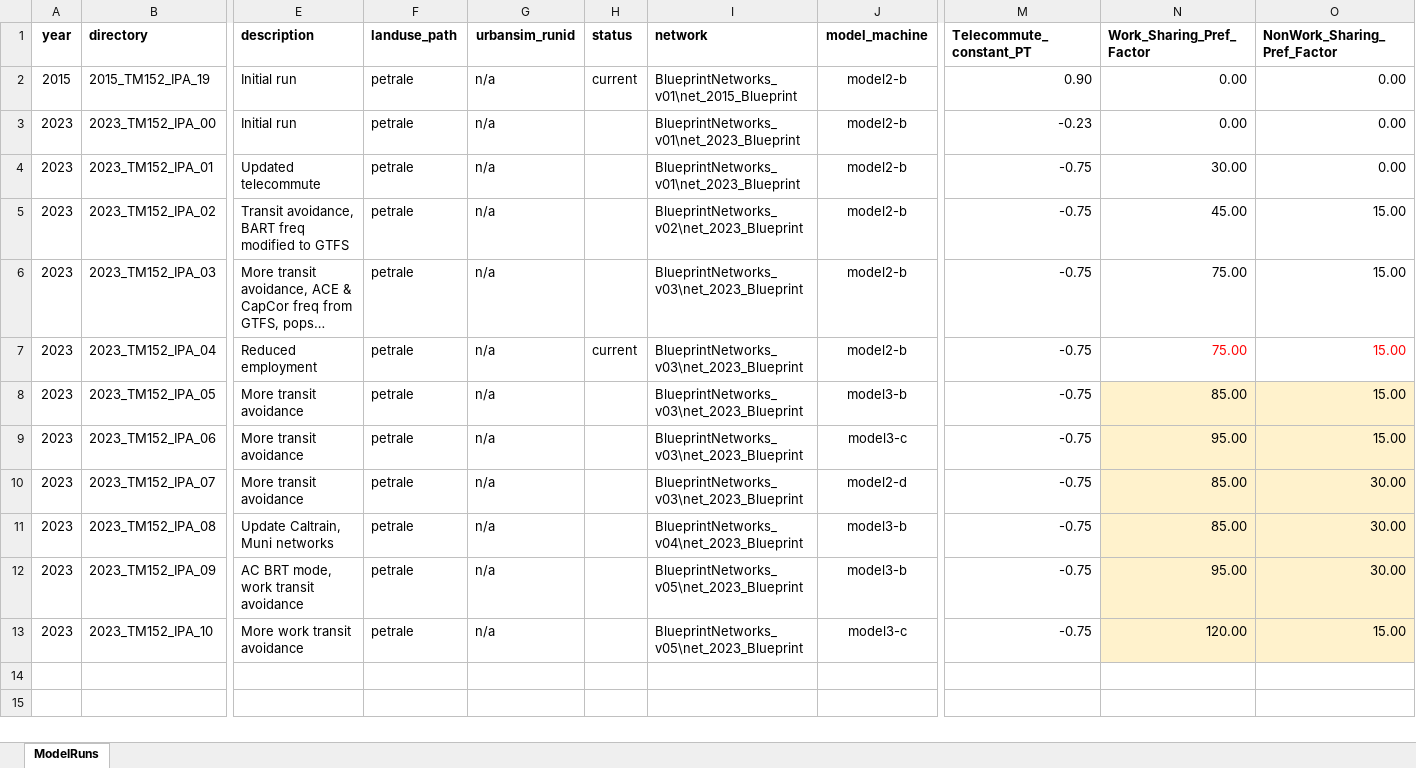
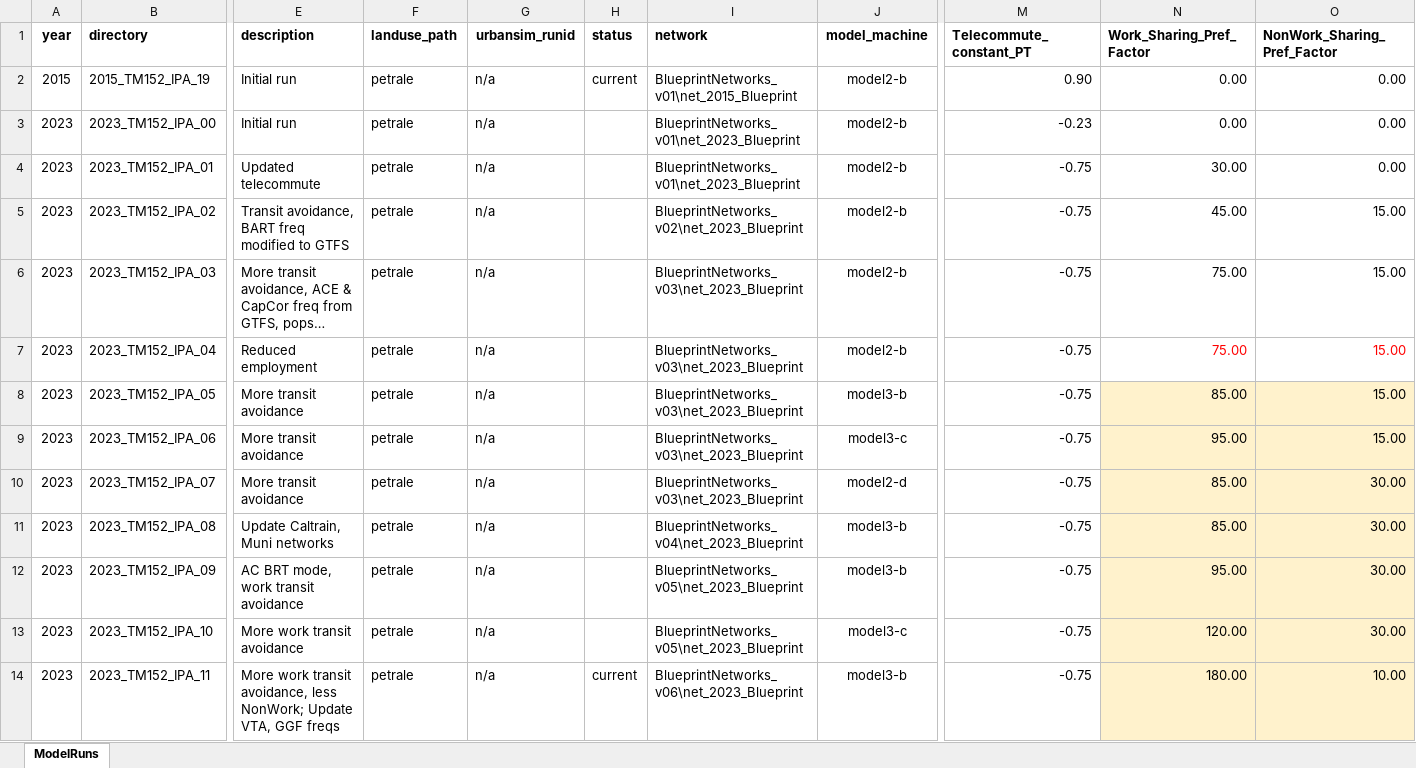
Before and after one commit to BayAreaMetro/travel-model-one, an Excel workbook: utilities/RTP/config_RTP2025/ModelRuns_RTP2025.xlsx, sheet ModelRuns, drawn as a sheet; only a part is shown, gaps mark what is left out; long unchanged cells end in …; values as stored, in another font and other column widths than the file's, no borders; rows hold the shown columns only; the diff names each change by its address in the sheet, - before the commit and + after, or states it on an @@ line.

Commit message:
Add Add 2023_TM152_IPA_11

```diff
--- a/utilities/RTP/config_RTP2025/ModelRuns_RTP2025.xlsx (sheet ModelRuns)
+++ b/utilities/RTP/config_RTP2025/ModelRuns_RTP2025.xlsx (sheet ModelRuns)
-H7 (status): current
+H7 (status): (empty)
-O13 (NonWork_Sharing_Pref_Factor): 15.00
+O13 (NonWork_Sharing_Pref_Factor): 30.00
+row 14: 2023 | 2023_TM152_IPA_11 | More work transit avoidance, less NonWork; Update VTA, GGF freqs | petrale | n/a | current | BlueprintNetworks_v06\net_2023_Blueprint | model3-b | -0.75 | 180.00 | 10.00
```
